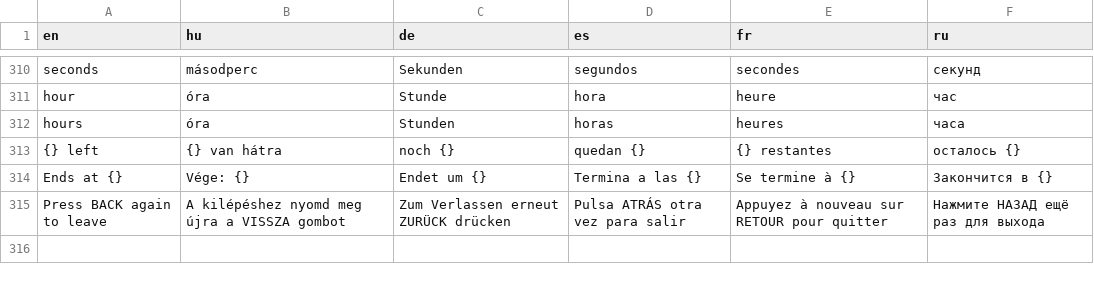
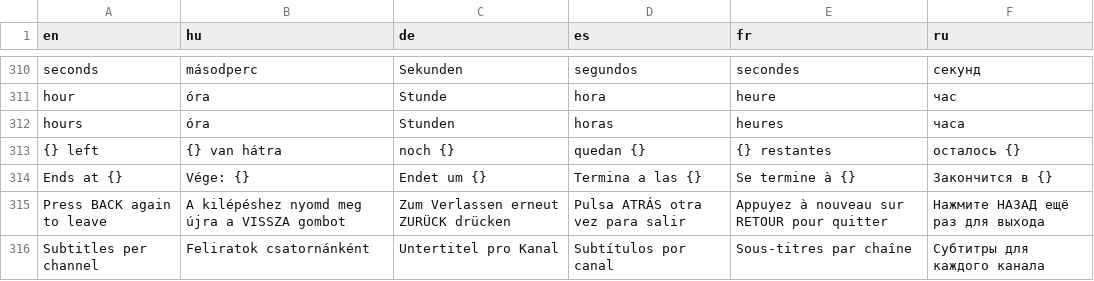
Before and after one commit to danzig666/ytnative, a TSV file: crates/app/i18n/strings.tsv, drawn as a sheet; only a part is shown, gaps mark what is left out; the diff names each change by its address in the sheet, - before the commit and + after, or states it on an @@ line.

```diff
--- a/crates/app/i18n/strings.tsv
+++ b/crates/app/i18n/strings.tsv
+row 316: Subtitles per channel | Feliratok csatornánként | Untertitel pro Kanal | Subtítulos por canal | Sous-titres par chaîne | Субтитры для каждого канала
```
Also changed, not shown: 4 other files.
